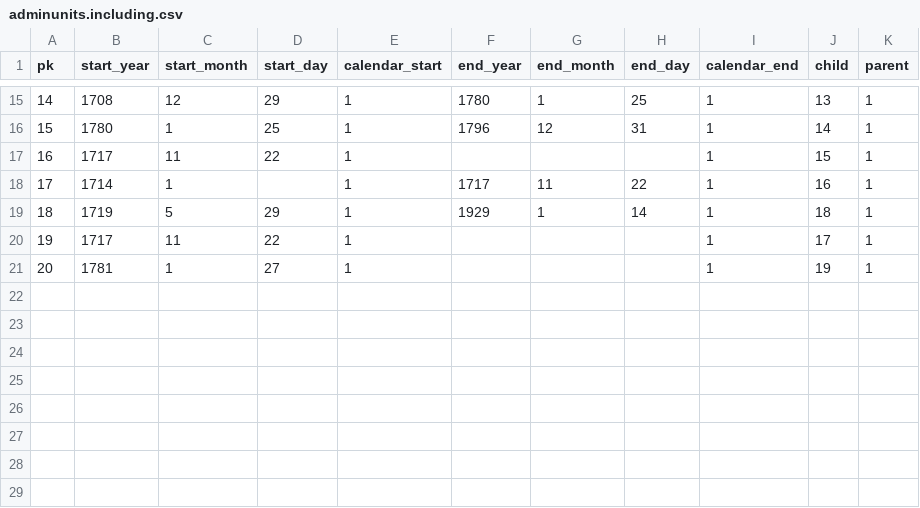
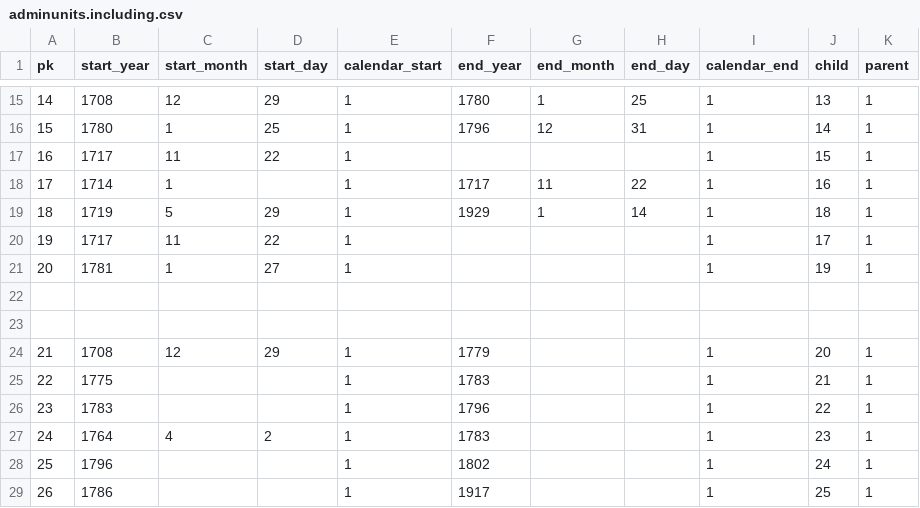
Before and after one commit to syeysk/hi_tree, a CSV file: data/adminunits.including.csv, drawn as a sheet; only a part is shown, gaps mark what is left out.

```diff
--- a/data/adminunits.including.csv
+++ b/data/adminunits.including.csv
@@ -21 +21,9 @@ pk,start_year,start_month,start_day,calendar_start,end_year,end_month,end_day,ca
 20,1781,1,27,1,,,,1,19,1
+
+
+21,1708,12,29,1,1779,,,1,20,1
+22,1775,,,1,1783,,,1,21,1
+23,1783,,,1,1796,,,1,22,1
+24,1764,4,2,1,1783,,,1,23,1
+25,1796,,,1,1802,,,1,24,1
+26,1786,,,1,1917,,,1,25,1
```
Also changed, not shown: data/adminunits.unit.csv, data/adminunits.unitname.csv.
